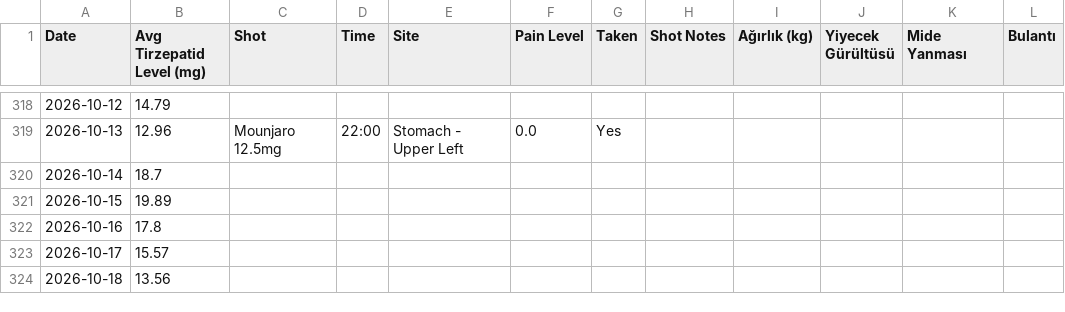
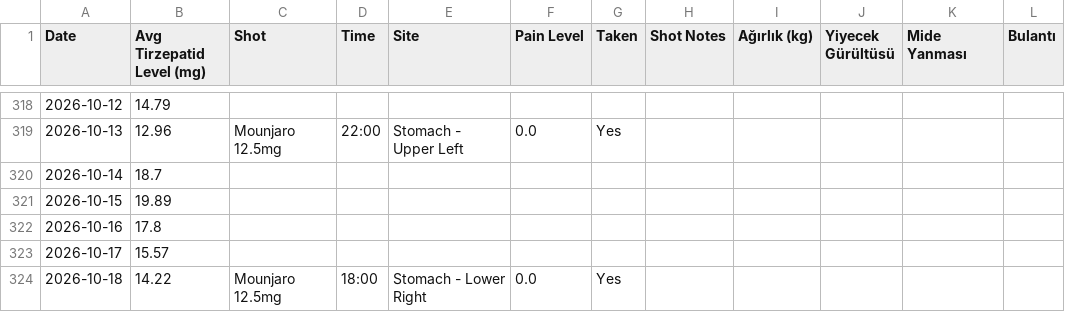
Before and after one commit to koyuncuem/ShotTracker, a CSV file: data.csv, drawn as a sheet; only a part is shown, gaps mark what is left out; the diff names each change by its address in the sheet, - before the commit and + after, or states it on an @@ line.

Commit message:
Update data.csv from ShotTrack app

```diff
--- a/data.csv
+++ b/data.csv
-B324 (Avg Tirzepatid Level (mg)): 13.56
+B324 (Avg Tirzepatid Level (mg)): 14.22
-C324 (Shot): (empty)
+C324 (Shot): Mounjaro 12.5mg
-D324 (Time): (empty)
+D324 (Time): 18:00
-E324 (Site): (empty)
+E324 (Site): Stomach - Lower Right
-F324 (Pain Level): (empty)
+F324 (Pain Level): 0.0
-G324 (Taken): (empty)
+G324 (Taken): Yes
```
